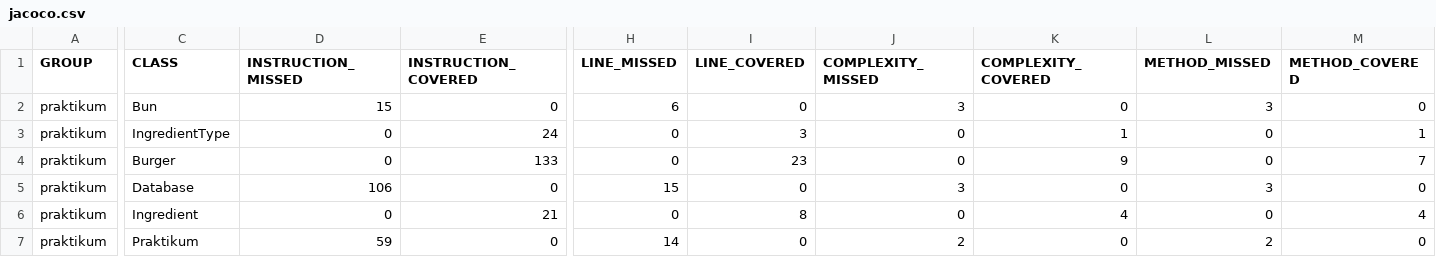
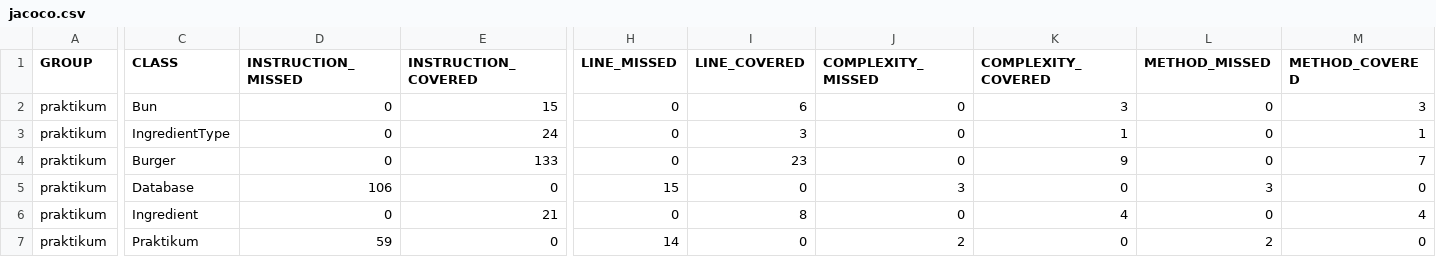
Before and after one commit to ChihiroOgino-RUS/Diplom_1, a CSV file: target/site/jacoco/jacoco.csv, drawn as a sheet; only a part is shown, gaps mark what is left out; the diff names each change by its address in the sheet, - before the commit and + after, or states it on an @@ line.

```diff
--- a/target/site/jacoco/jacoco.csv
+++ b/target/site/jacoco/jacoco.csv
-D2 (INSTRUCTION_MISSED): 15
+D2 (INSTRUCTION_MISSED): 0
-E2 (INSTRUCTION_COVERED): 0
+E2 (INSTRUCTION_COVERED): 15
-H2 (LINE_MISSED): 6
+H2 (LINE_MISSED): 0
-I2 (LINE_COVERED): 0
+I2 (LINE_COVERED): 6
-J2 (COMPLEXITY_MISSED): 3
+J2 (COMPLEXITY_MISSED): 0
-K2 (COMPLEXITY_COVERED): 0
+K2 (COMPLEXITY_COVERED): 3
-L2 (METHOD_MISSED): 3
+L2 (METHOD_MISSED): 0
-M2 (METHOD_COVERED): 0
+M2 (METHOD_COVERED): 3
```
Also changed, not shown: 9 other files.
